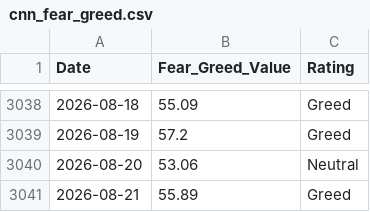
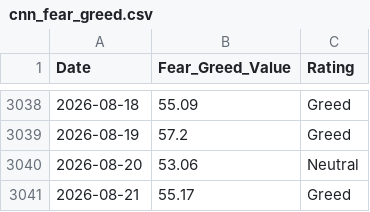
Before and after one commit to wenchiehlee-money/VIX, a CSV file: cnn_fear_greed.csv, drawn as a sheet; only a part is shown, gaps mark what is left out.

```diff
--- a/cnn_fear_greed.csv
+++ b/cnn_fear_greed.csv
@@ -3040,2 +3040,2 @@ Date,Fear_Greed_Value,Rating
 2026-08-20,53.06,Neutral
-2026-08-21,55.89,Greed
+2026-08-21,55.17,Greed
```
Also changed, not shown: raw_vix_merged.csv, 4 other files.
